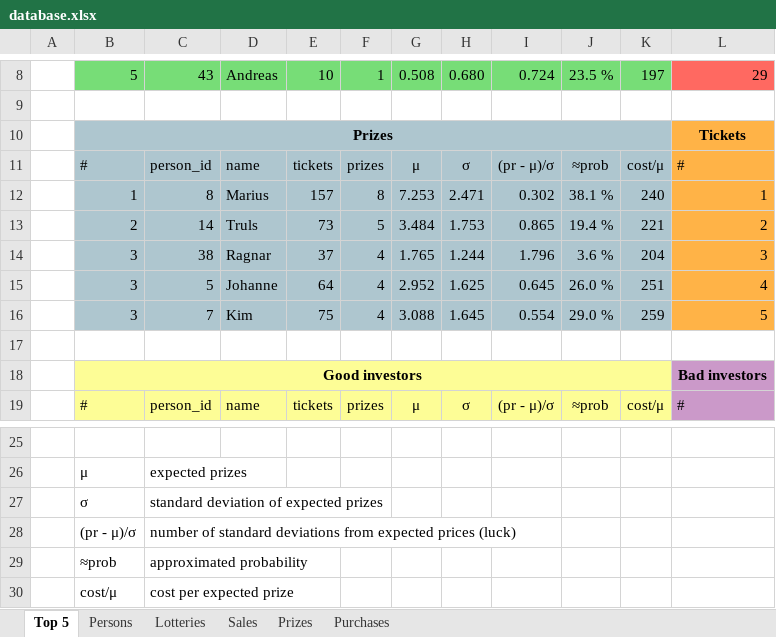
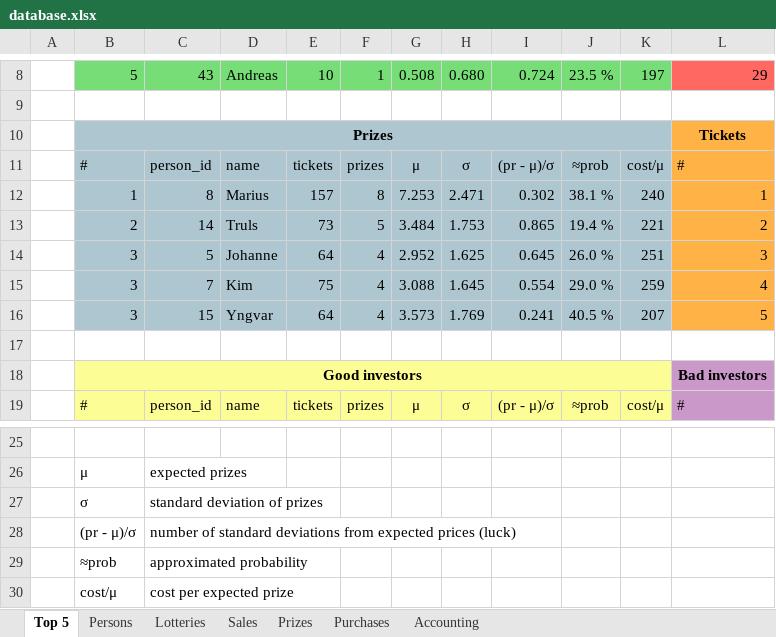
Before and after one commit to trulsedv/vinlotteri, an Excel workbook: Trekkninger/database.xlsx, sheet Top 5, drawn as a sheet; only a part is shown, gaps mark what is left out; values as stored, in another font and other column widths than the file's, no borders; the diff names each change by its address in the sheet, - before the commit and + after, or states it on an @@ line.

```diff
--- a/Trekkninger/database.xlsx (sheet Top 5)
+++ b/Trekkninger/database.xlsx (sheet Top 5)
+sheet tab: Accounting
-C14: 38
+C14: 5
-D14: Ragnar
+D14: Johanne
-E14: 37
+E14: 64
-G14: 1.765
+G14: 2.952
-H14: 1.244
+H14: 1.625
-I14: 1.796
+I14: 0.645
-J14: 3.6 %
+J14: 26.0 %
-K14: 204
+K14: 251
-C15: 5
+C15: 7
-D15: Johanne
+D15: Kim
-E15: 64
+E15: 75
-G15: 2.952
+G15: 3.088
-H15: 1.625
+H15: 1.645
-I15: 0.645
+I15: 0.554
-J15: 26.0 %
+J15: 29.0 %
-K15: 251
+K15: 259
-C16: 7
+C16: 15
-D16: Kim
+D16: Yngvar
-E16: 75
+E16: 64
-G16: 3.088
+G16: 3.573
-H16: 1.645
+H16: 1.769
-I16: 0.554
+I16: 0.241
-J16: 29.0 %
+J16: 40.5 %
-K16: 259
+K16: 207
-C27: standard deviation of expected prizes
+C27: standard deviation of prizes
```
Also changed, not shown: sheet Prizes, sheet Persons, sheet Sales, sheet Purchases, sheet Lotteries, formulas that keep their value, 1 other file.
